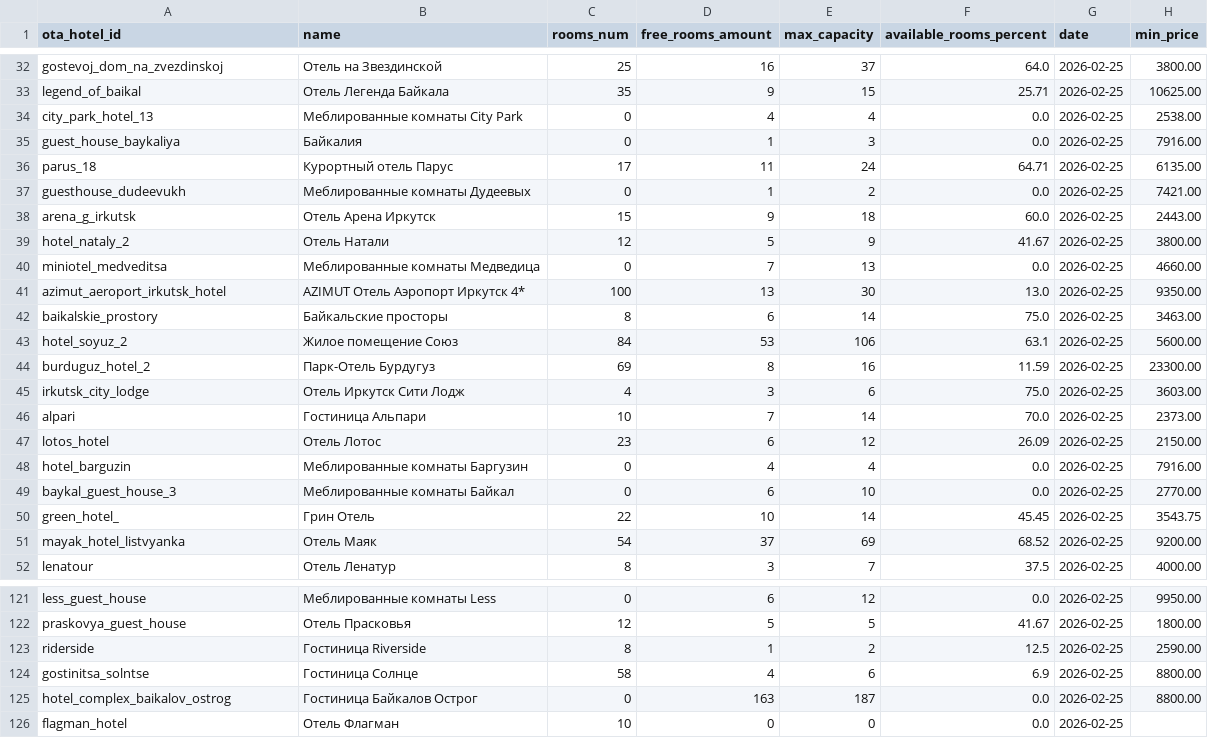
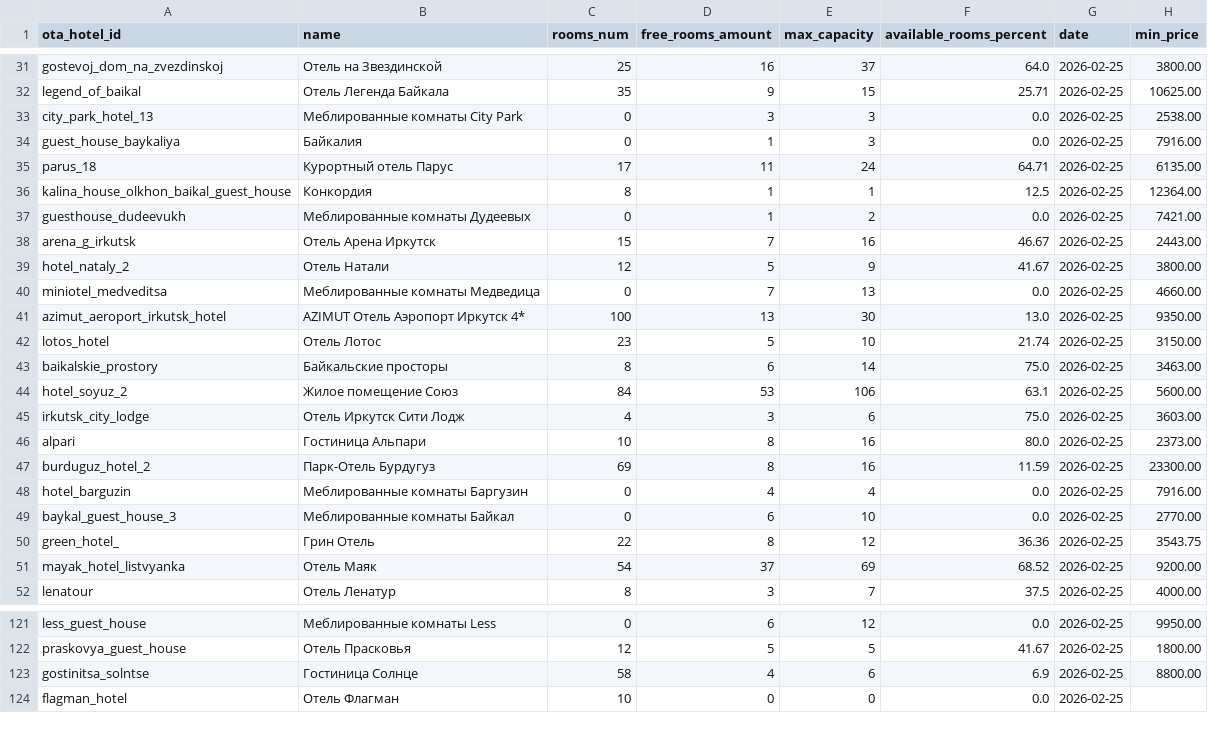
Before and after one commit to MALISMF/ostrovok_parser, a CSV file: tables/statistics/2026-02-25.csv, drawn as a sheet; only a part is shown, gaps mark what is left out; the diff covers the shown part only.

```diff
--- a/tables/statistics/2026-02-25.csv
+++ b/tables/statistics/2026-02-25.csv
@@ -33,7 +32,8 @@ gostevoj_dom_na_zvezdinskoj,Отель на Звездинской,25,16,37,64.0
 legend_of_baikal,Отель Легенда Байкала,35,9,15,25.71,2026-02-25,10625.00
-city_park_hotel_13,Меблированные комнаты City Park,0,4,4,0.0,2026-02-25,2538.00
+city_park_hotel_13,Меблированные комнаты City Park,0,3,3,0.0,2026-02-25,2538.00
 guest_house_baykaliya,Байкалия,0,1,3,0.0,2026-02-25,7916.00
 parus_18,Курортный отель Парус,17,11,24,64.71,2026-02-25,6135.00
+kalina_house_olkhon_baikal_guest_house,Конкордия,8,1,1,12.5,2026-02-25,12364.00
 guesthouse_dudeevukh,Меблированные комнаты Дудеевых,0,1,2,0.0,2026-02-25,7421.00
-arena_g_irkutsk,Отель Арена Иркутск,15,9,18,60.0,2026-02-25,2443.00
+arena_g_irkutsk,Отель Арена Иркутск,15,7,16,46.67,2026-02-25,2443.00
 hotel_nataly_2,Отель Натали,12,5,9,41.67,2026-02-25,3800.00
@@ -41,11 +41,11 @@ miniotel_medveditsa,Меблированные комнаты Медведица
 azimut_aeroport_irkutsk_hotel,AZIMUT Отель Аэропорт Иркутск 4*,100,13,30,13.0,2026-02-25,9350.00
+lotos_hotel,Отель Лотос,23,5,10,21.74,2026-02-25,3150.00
 baikalskie_prostory,Байкальские просторы,8,6,14,75.0,2026-02-25,3463.00
 hotel_soyuz_2,Жилое помещение Союз,84,53,106,63.1,2026-02-25,5600.00
+irkutsk_city_lodge,Отель Иркутск Сити Лодж,4,3,6,75.0,2026-02-25,3603.00
+alpari,Гостиница Альпари,10,8,16,80.0,2026-02-25,2373.00
 burduguz_hotel_2,Парк-Отель Бурдугуз,69,8,16,11.59,2026-02-25,23300.00
-irkutsk_city_lodge,Отель Иркутск Сити Лодж,4,3,6,75.0,2026-02-25,3603.00
-alpari,Гостиница Альпари,10,7,14,70.0,2026-02-25,2373.00
-lotos_hotel,Отель Лотос,23,6,12,26.09,2026-02-25,2150.00
 hotel_barguzin,Меблированные комнаты Баргузин,0,4,4,0.0,2026-02-25,7916.00
 baykal_guest_house_3,Меблированные комнаты Байкал,0,6,10,0.0,2026-02-25,2770.00
-green_hotel_,Грин Отель,22,10,14,45.45,2026-02-25,3543.75
+green_hotel_,Грин Отель,22,8,12,36.36,2026-02-25,3543.75
 mayak_hotel_listvyanka,Отель Маяк,54,37,69,68.52,2026-02-25,9200.00
@@ -122,5 +122,3 @@ less_guest_house,Меблированные комнаты Less,0,6,12,0.0,2026-
 praskovya_guest_house,Отель Прасковья,12,5,5,41.67,2026-02-25,1800.00
-riderside,Гостиница Riverside,8,1,2,12.5,2026-02-25,2590.00
 gostinitsa_solntse,Гостиница Солнце,58,4,6,6.9,2026-02-25,8800.00
-hotel_complex_baikalov_ostrog,Гостиница Байкалов Острог,0,163,187,0.0,2026-02-25,8800.00
 flagman_hotel,Отель Флагман,10,0,0,0.0,2026-02-25,
```
Also changed, not shown: 2 added rows, 3 removed rows, 4 moved rows and 38 edited cells elsewhere in this file, tables/hotels/2026-02-25.csv, tables/rooms/2026-02-25.csv, 1 other file.
